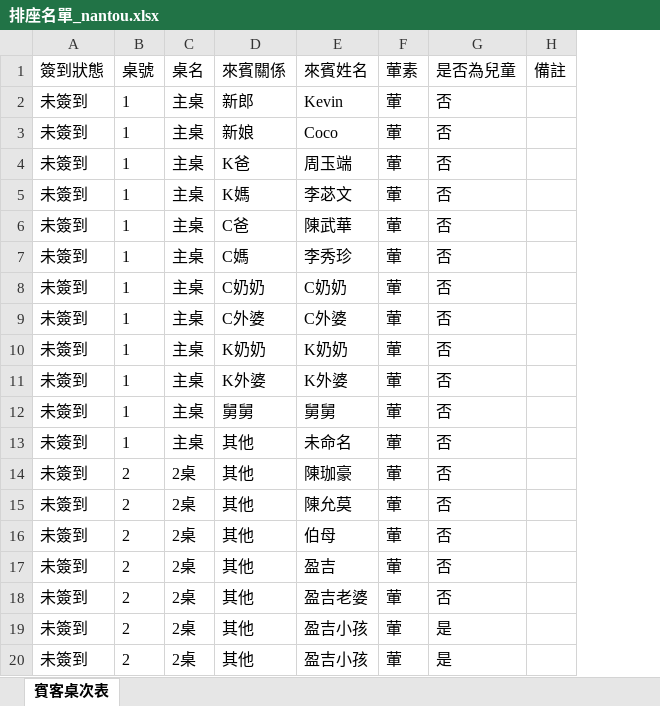
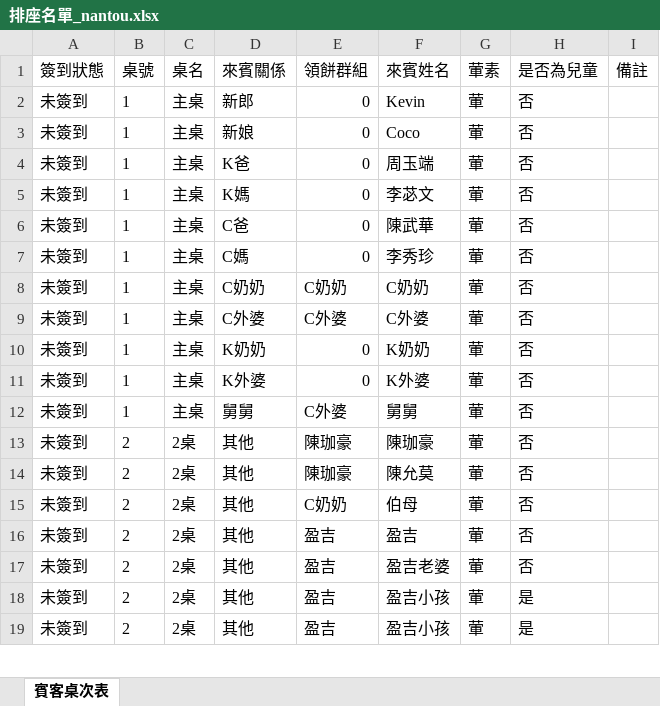
Before and after one commit to kaiy860123/Kevin-Coco-s-Wedding, an Excel workbook: 排座名單_nantou.xlsx, sheet 賓客桌次表, drawn as a sheet; only a part is shown; values as stored, in another font and other column widths than the file's, no borders; removed rows and columns are numbered as before the commit, all else as after; the diff names each change by its address in the sheet, - before the commit and + after, or states it on an @@ line.

```diff
--- a/排座名單_nantou.xlsx (sheet 賓客桌次表)
+++ b/排座名單_nantou.xlsx (sheet 賓客桌次表)
+column E (領餅群組), rows 2-19: 0 | 0 | 0 | 0 | 0 | 0 | C奶奶 | C外婆 | 0 | 0 | C外婆 | 陳珈豪 | 陳珈豪 | C奶奶 | 盈吉 | 盈吉 | 盈吉 | 盈吉
-row 13: 未簽到 | 1 | 主桌 | 其他 | 未命名 | 葷 | 否
```
Also changed, not shown: 2 other files.
